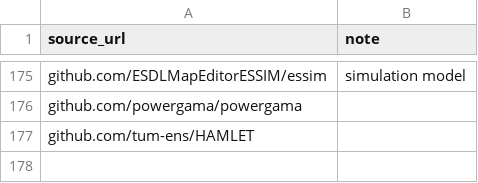
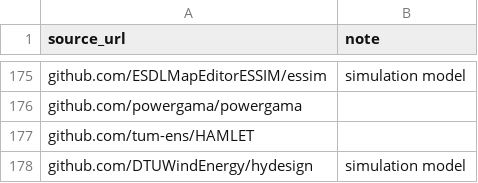
Before and after one commit to open-energy-transition/openmod-tracker, a CSV file: inventory/pre_compiled_esm_list.csv, drawn as a sheet; only a part is shown, gaps mark what is left out.

Commit message:
Add hydesign simulation model to pre_compiled_esm_list
HyDesign is the DTU tool for design, control and optimization of utility scale Hybrid Power- and Energy Plants including wind, solar, storage and P2X technologies.

Hydesign is a non-linear model for evaluating HPP projects including:

Wind turbine selection
Wake losses that depend on the number of turbines and the installation density of the wind plant
Internal energy management system operation of the plant. The operation of the HPP plant is designed in an ideal scenario without degradation and an actual operation that can include degradation of the battery, or PV plant, as well as forecast errors in wind, solar and spot prices.
Non-linear battery degradation
Detailed cost models for wind, solar and Li-ion battery
Detailed financial model based on weighted costs of capital per technology
P2X capability with power to Hydrogen

```diff
--- a/inventory/pre_compiled_esm_list.csv
+++ b/inventory/pre_compiled_esm_list.csv
@@ -177 +177,2 @@ github.com/powergama/powergama
 github.com/tum-ens/HAMLET
+github.com/DTUWindEnergy/hydesign,simulation model
```
